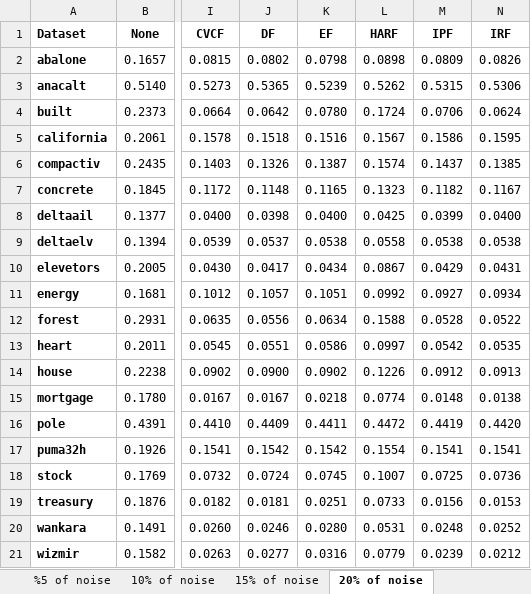
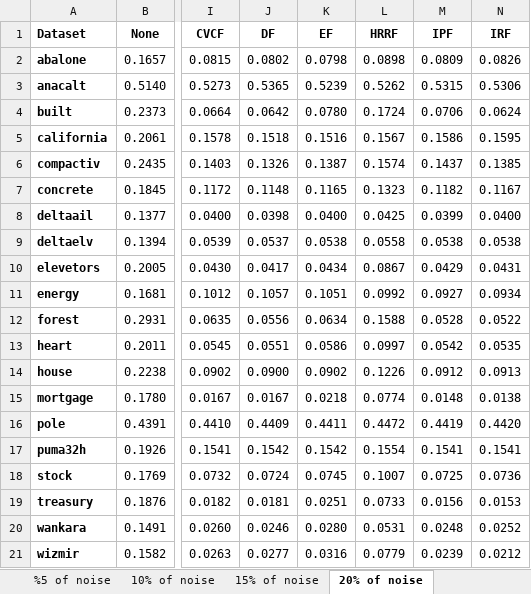
Before and after one commit to juanmartinsantos/regressandnoise, an Excel workbook: docs/RMSE_ELM_git.xlsx, sheet 20% of noise, drawn as a sheet; only a part is shown, gaps mark what is left out; values as stored, in another font and other column widths than the file's, no borders; the diff names each change by its address in the sheet, - before the commit and + after, or states it on an @@ line.

```diff
--- a/docs/RMSE_ELM_git.xlsx (sheet 20% of noise)
+++ b/docs/RMSE_ELM_git.xlsx (sheet 20% of noise)
-L1: HARF
+L1: HRRF
```
Also changed, not shown: sheet 15% of noise, sheet 10% of noise, sheet 30% of noise, sheet 25% of noise, docs/RMSE_NN_git.xlsx, docs/RMSE_RPART_git.xlsx, 3 other files.
